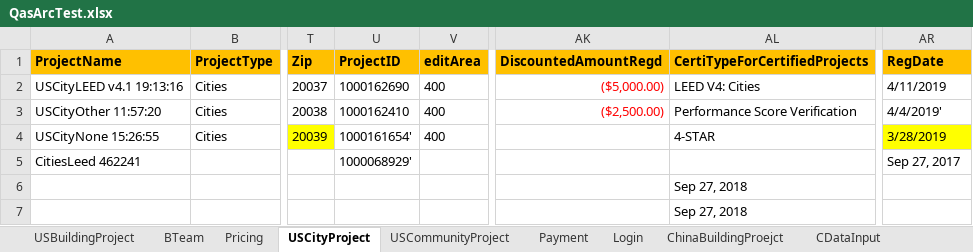
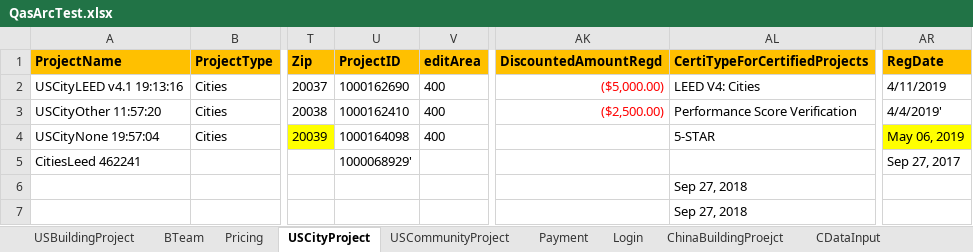
Before and after one commit to saurav1501/AutomationArc, an Excel workbook: AutomationArc/ARCDataTemplete/QasArcTest.xlsx, sheet USCityProject, drawn as a sheet; only a part is shown, gaps mark what is left out; values as stored, in another font and other column widths than the file's, no borders; the diff names each change by its address in the sheet, - before the commit and + after, or states it on an @@ line.

```diff
--- a/AutomationArc/ARCDataTemplete/QasArcTest.xlsx (sheet USCityProject)
+++ b/AutomationArc/ARCDataTemplete/QasArcTest.xlsx (sheet USCityProject)
-A4 (ProjectName): USCityNone 15:26:55
+A4 (ProjectName): USCityNone 19:57:04
-U4 (ProjectID): 1000161654'
+U4 (ProjectID): 1000164098
-AL4 (CertiTypeForCertifiedProjects): 4-STAR
+AL4 (CertiTypeForCertifiedProjects): 5-STAR
-AR4 (RegDate): 3/28/2019
+AR4 (RegDate): May 06, 2019
```
Also changed, not shown: sheet PortfolioQAS, 25 other files.
